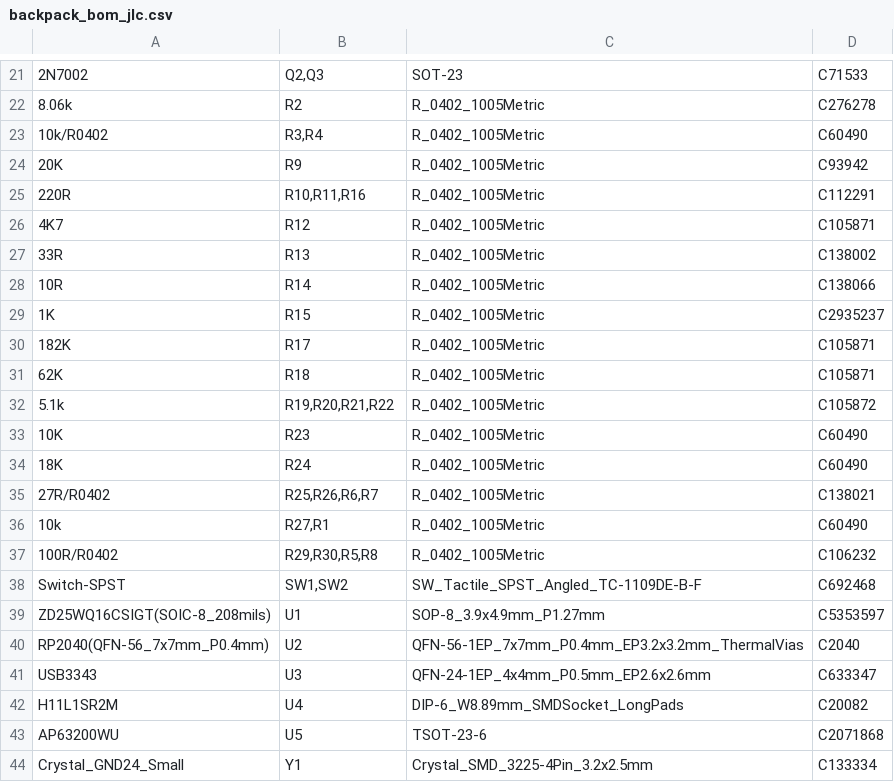
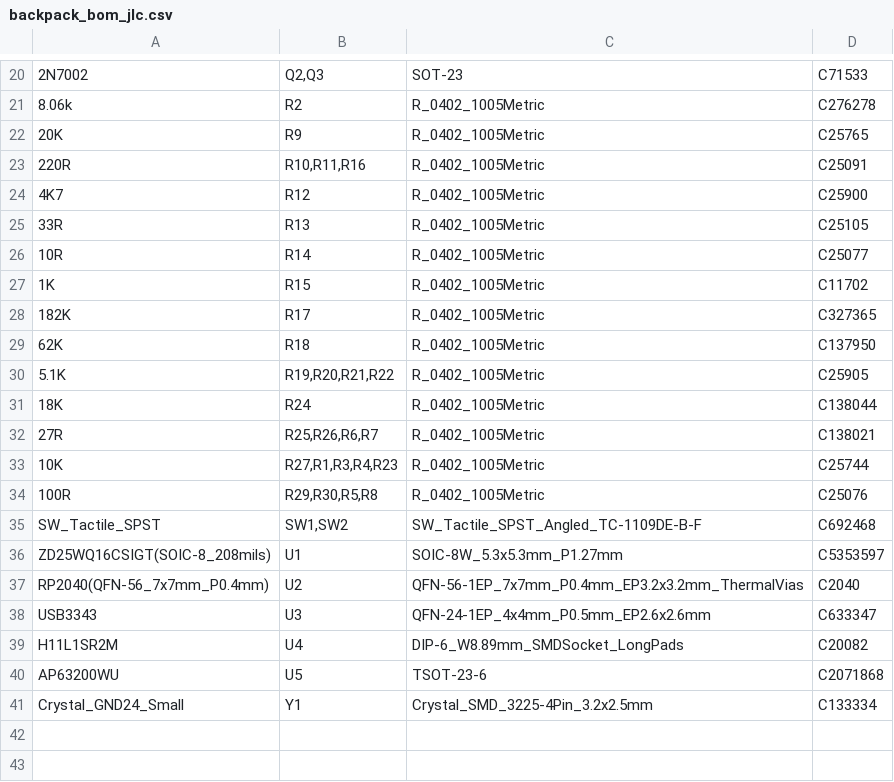
Before and after one commit to apfelaudio/tiliqua, a CSV file: hardware/fab/backpack_bom_jlc.csv, drawn as a sheet; only a part is shown, gaps mark what is left out; the diff covers the shown part only.

```diff
--- a/hardware/fab/backpack_bom_jlc.csv
+++ b/hardware/fab/backpack_bom_jlc.csv
@@ -22,19 +21,17 @@
 "8.06k","R2","R_0402_1005Metric","C276278"
-"10k/R0402","R3,R4","R_0402_1005Metric","C60490"
-"20K","R9","R_0402_1005Metric","C93942"
-"220R","R10,R11,R16","R_0402_1005Metric","C112291"
-"4K7","R12","R_0402_1005Metric","C105871"
-"33R","R13","R_0402_1005Metric","C138002"
-"10R","R14","R_0402_1005Metric","C138066"
-"1K","R15","R_0402_1005Metric","C2935237"
-"182K","R17","R_0402_1005Metric","C105871"
-"62K","R18","R_0402_1005Metric","C105871"
-"5.1k","R19,R20,R21,R22","R_0402_1005Metric","C105872"
-"10K","R23","R_0402_1005Metric","C60490"
-"18K","R24","R_0402_1005Metric","C60490"
-"27R/R0402","R25,R26,R6,R7","R_0402_1005Metric","C138021"
-"10k","R27,R1","R_0402_1005Metric","C60490"
-"100R/R0402","R29,R30,R5,R8","R_0402_1005Metric","C106232"
-"Switch-SPST","SW1,SW2","SW_Tactile_SPST_Angled_TC-1109DE-B-F","C692468"
-"ZD25WQ16CSIGT(SOIC-8_208mils)","U1","SOP-8_3.9x4.9mm_P1.27mm","C5353597"
+"20K","R9","R_0402_1005Metric","C25765"
+"220R","R10,R11,R16","R_0402_1005Metric","C25091"
+"4K7","R12","R_0402_1005Metric","C25900"
+"33R","R13","R_0402_1005Metric","C25105"
+"10R","R14","R_0402_1005Metric","C25077"
+"1K","R15","R_0402_1005Metric","C11702"
+"182K","R17","R_0402_1005Metric","C327365"
+"62K","R18","R_0402_1005Metric","C137950"
+"5.1K","R19,R20,R21,R22","R_0402_1005Metric","C25905"
+"18K","R24","R_0402_1005Metric","C138044"
+"27R","R25,R26,R6,R7","R_0402_1005Metric","C138021"
+"10K","R27,R1,R3,R4,R23","R_0402_1005Metric","C25744"
+"100R","R29,R30,R5,R8","R_0402_1005Metric","C25076"
+"SW_Tactile_SPST","SW1,SW2","SW_Tactile_SPST_Angled_TC-1109DE-B-F","C692468"
+"ZD25WQ16CSIGT(SOIC-8_208mils)","U1","SOIC-8W_5.3x5.3mm_P1.27mm","C5353597"
 "RP2040(QFN-56_7x7mm_P0.4mm)","U2","QFN-56-1EP_7x7mm_P0.4mm_EP3.2x3.2mm_ThermalVias","C2040"
```
Also changed, not shown: 1 removed row and 6 edited cells elsewhere in this file, 9 other files.
